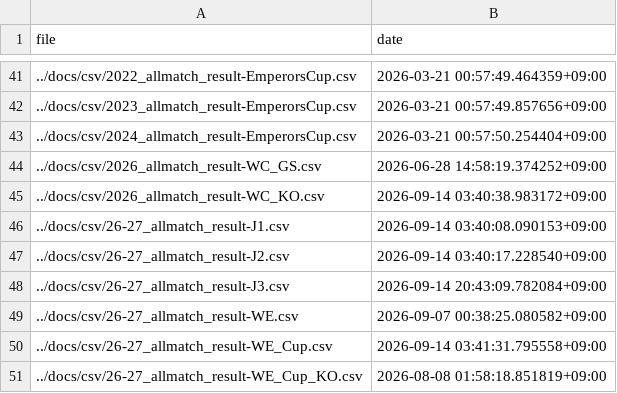
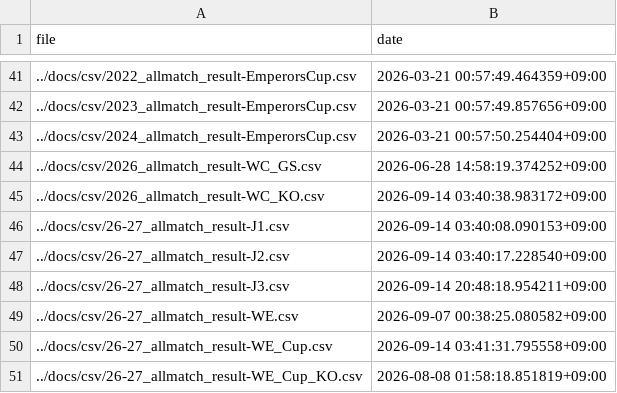
Before and after one commit to mokekuma-git/JLeague_Matches-Bar_Graph, a CSV file: docs/csv/csv_timestamp.csv, drawn as a sheet; only a part is shown, gaps mark what is left out.

```diff
--- a/docs/csv/csv_timestamp.csv
+++ b/docs/csv/csv_timestamp.csv
@@ -47,3 +47,3 @@ file,date
 ../docs/csv/26-27_allmatch_result-J2.csv,2026-09-14 03:40:17.228540+09:00
-../docs/csv/26-27_allmatch_result-J3.csv,2026-09-14 20:43:09.782084+09:00
+../docs/csv/26-27_allmatch_result-J3.csv,2026-09-14 20:48:18.954211+09:00
 ../docs/csv/26-27_allmatch_result-WE.csv,2026-09-07 00:38:25.080582+09:00
```
Also changed, not shown: docs/csv/26-27_allmatch_result-J3.csv.
